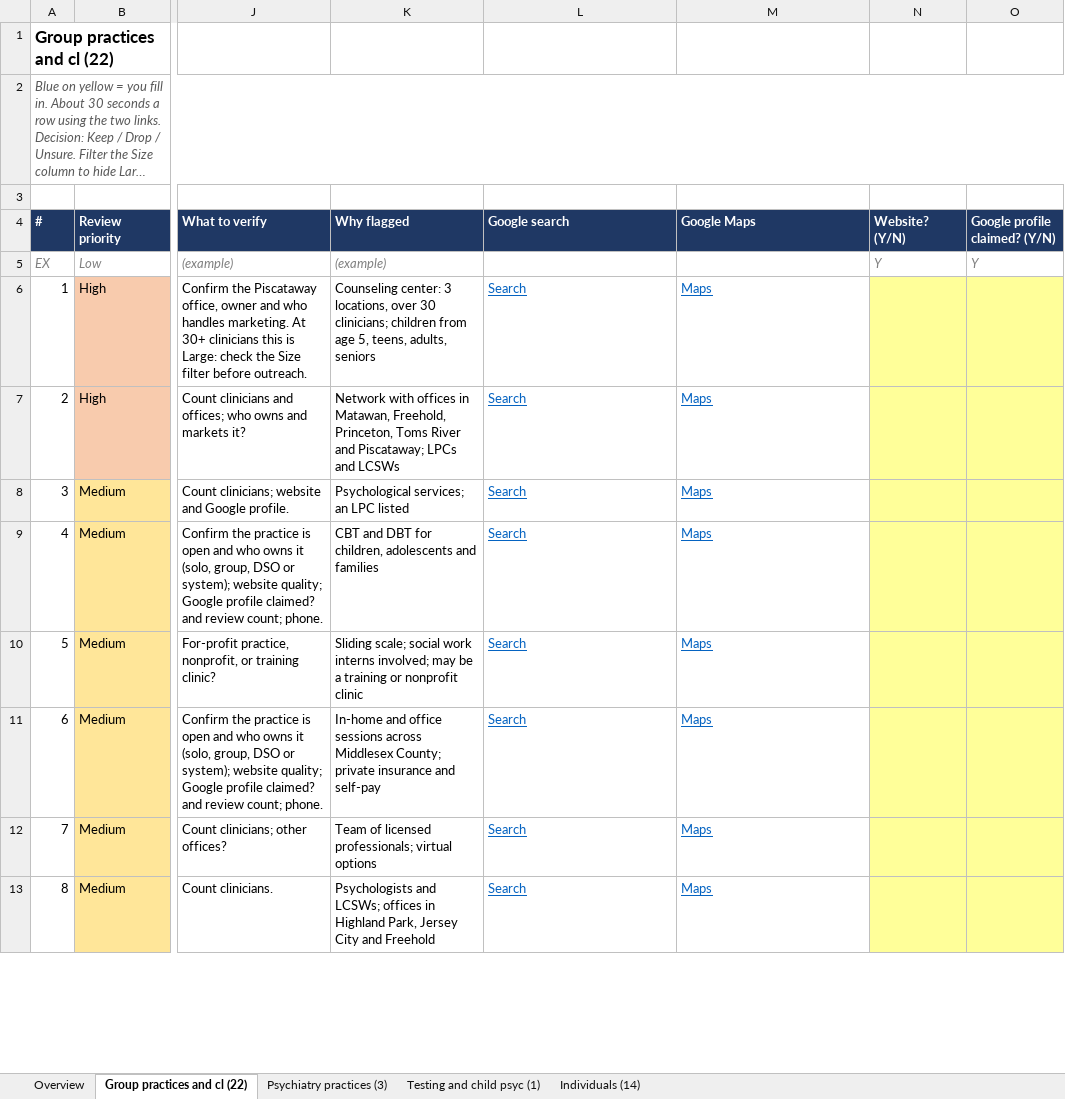
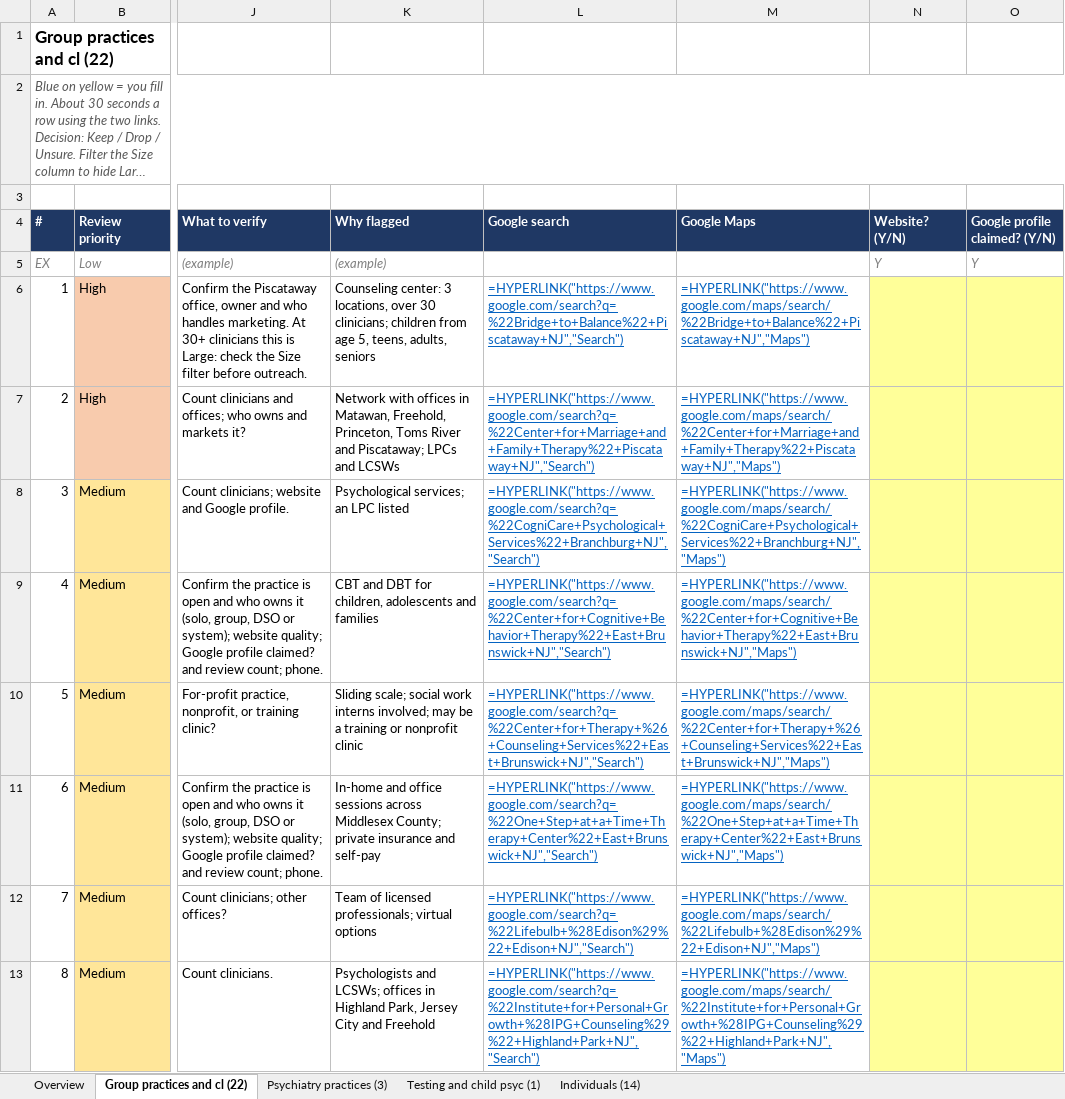
Before and after one commit to punjabitaz-ctrl/lead-engine, an Excel workbook: lists/NJ_mental_health_review_2026-10-09.xlsx, sheet Group practices and cl (22), drawn as a sheet; only a part is shown, gaps mark what is left out; long unchanged cells end in …; values as stored, in another font and other column widths than the file's, no borders; formulas without a stored value are shown as written; charts and pictures not drawn; the diff covers the shown part only; the diff names each change by its address in the sheet, - before the commit and + after, or states it on an @@ line.

```diff
--- a/lists/NJ_mental_health_review_2026-10-09.xlsx (sheet Group practices and cl (22))
+++ b/lists/NJ_mental_health_review_2026-10-09.xlsx (sheet Group practices and cl (22))
-L6 (Google search): Search
+L6 (Google search): =HYPERLINK("https://www.google.com/search?q=%22Bridge+to+Balance%22+Piscataway+NJ","Search")
-M6 (Google Maps): Maps
+M6 (Google Maps): =HYPERLINK("https://www.google.com/maps/search/%22Bridge+to+Balance%22+Piscataway+NJ","Maps")
-L7 (Google search): Search
+L7 (Google search): =HYPERLINK("https://www.google.com/search?q=%22Center+for+Marriage+and+Family+Therapy%22+Piscataway+NJ","Search")
-M7 (Google Maps): Maps
+M7 (Google Maps): =HYPERLINK("https://www.google.com/maps/search/%22Center+for+Marriage+and+Family+Therapy%22+Piscataway+NJ","Maps")
-L8 (Google search): Search
+L8 (Google search): =HYPERLINK("https://www.google.com/search?q=%22CogniCare+Psychological+Services%22+Branchburg+NJ","Search")
-M8 (Google Maps): Maps
+M8 (Google Maps): =HYPERLINK("https://www.google.com/maps/search/%22CogniCare+Psychological+Services%22+Branchburg+NJ","Maps")
-L9 (Google search): Search
+L9 (Google search): =HYPERLINK("https://www.google.com/search?q=%22Center+for+Cognitive+Behavior+Therapy%22+East+Brunswick+NJ","Search")
-M9 (Google Maps): Maps
+M9 (Google Maps): =HYPERLINK("https://www.google.com/maps/search/%22Center+for+Cognitive+Behavior+Therapy%22+East+Brunswick+NJ","Maps")
-L10 (Google search): Search
+L10 (Google search): =HYPERLINK("https://www.google.com/search?q=%22Center+for+Therapy+%26+Counseling+Services%22+East+Brunswick+NJ","Search")
-M10 (Google Maps): Maps
+M10 (Google Maps): =HYPERLINK("https://www.google.com/maps/search/%22Center+for+Therapy+%26+Counseling+Services%22+East+Brunswick+NJ","Maps")
-L11 (Google search): Search
+L11 (Google search): =HYPERLINK("https://www.google.com/search?q=%22One+Step+at+a+Time+Therapy+Center%22+East+Brunswick+NJ","Search")
-M11 (Google Maps): Maps
+M11 (Google Maps): =HYPERLINK("https://www.google.com/maps/search/%22One+Step+at+a+Time+Therapy+Center%22+East+Brunswick+NJ","Maps")
-L12 (Google search): Search
+L12 (Google search): =HYPERLINK("https://www.google.com/search?q=%22Lifebulb+%28Edison%29%22+Edison+NJ","Search")
-M12 (Google Maps): Maps
+M12 (Google Maps): =HYPERLINK("https://www.google.com/maps/search/%22Lifebulb+%28Edison%29%22+Edison+NJ","Maps")
-L13 (Google search): Search
+L13 (Google search): =HYPERLINK("https://www.google.com/search?q=%22Institute+for+Personal+Growth+%28IPG+Counseling%29%22+Highland+Park+NJ","Search")
-M13 (Google Maps): Maps
+M13 (Google Maps): =HYPERLINK("https://www.google.com/maps/search/%22Institute+for+Personal+Growth+%28IPG+Counseling%29%22+Highland+Park+NJ","Maps")
```
Also changed, not shown: 28 edited cells elsewhere in this sheet, sheet Individuals (14), sheet Overview, sheet Psychiatry practices (3), sheet Testing and child psyc (1), charts or pictures, lists/NJ_cardiology_individuals_2026-10-09.xlsx, lists/NJ_mental_health_individuals_2026-10-09.xlsx, 22 other files.
